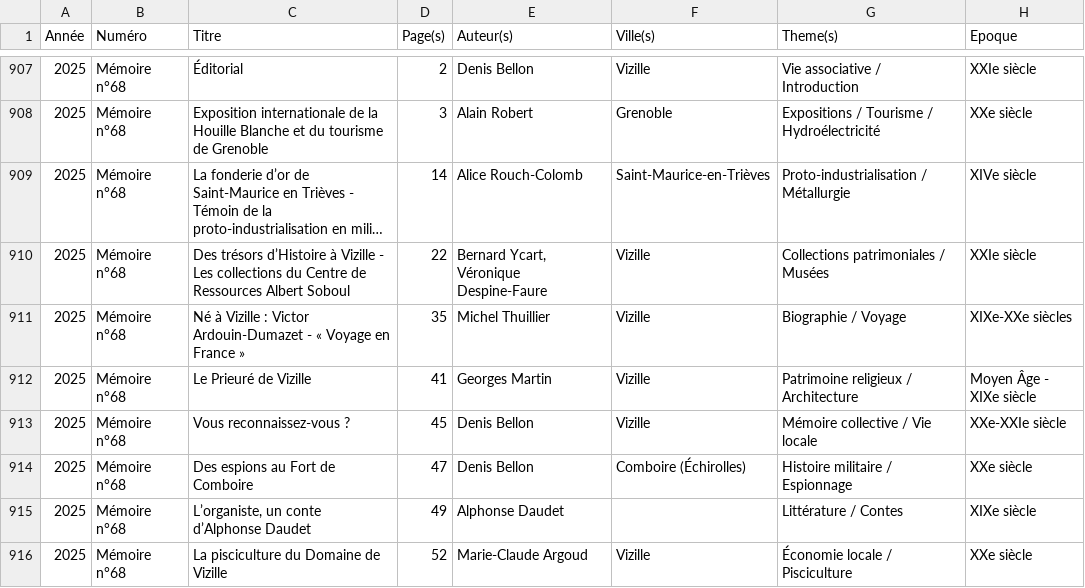
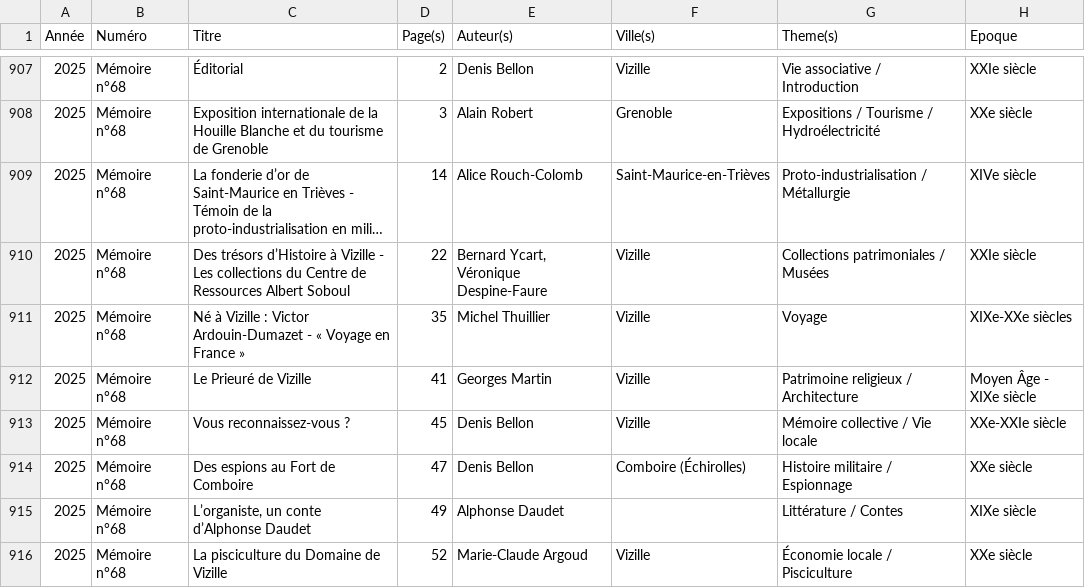
Before and after one commit to mich59139/AHPV, a CSV file: data/articles.csv, drawn as a sheet; only a part is shown, gaps mark what is left out; long unchanged cells end in ….

Commit message:
Mise à jour du catalogue des articles

```diff
--- a/data/articles.csv
+++ b/data/articles.csv
@@ -910,3 +910,3 @@ Année,Numéro,Titre,Page(s),Auteur(s),Ville(s),Theme(s),Epoque
 2025,Mémoire n°68,Des trésors d’Histoire à Vizille - Les collections du Centre de Ressources Albert Soboul,22,"Bernard Ycart, Véronique Despine-Faure",Vizille,Collections patrimoniales / Musées,XXIe siècle
-2025,Mémoire n°68,Né à Vizille : Victor Ardouin-Dumazet - « Voyage en France »,35,Michel Thuillier,Vizille,Biographie / Voyage,XIXe-XXe siècles
+2025,Mémoire n°68,Né à Vizille : Victor Ardouin-Dumazet - « Voyage en France »,35,Michel Thuillier,Vizille,Voyage,XIXe-XXe siècles
 2025,Mémoire n°68,Le Prieuré de Vizille,41,Georges Martin,Vizille,Patrimoine religieux / Architecture,Moyen Âge - XIXe siècle
```
